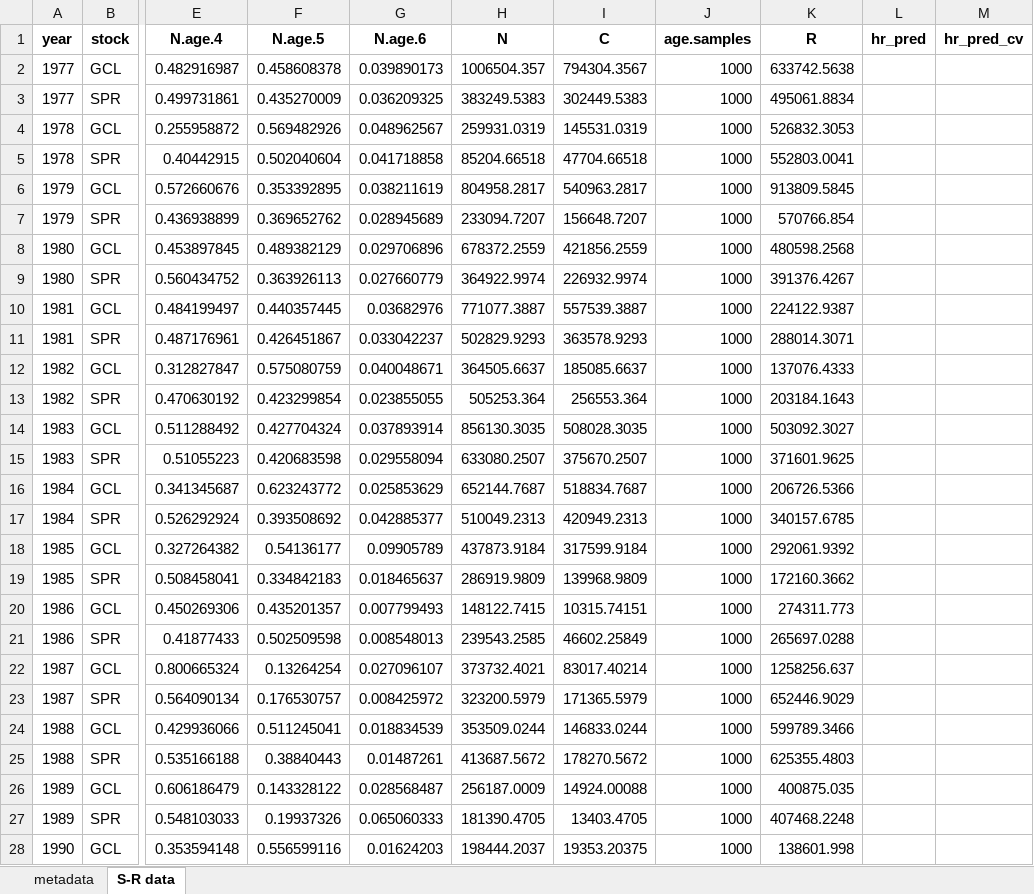
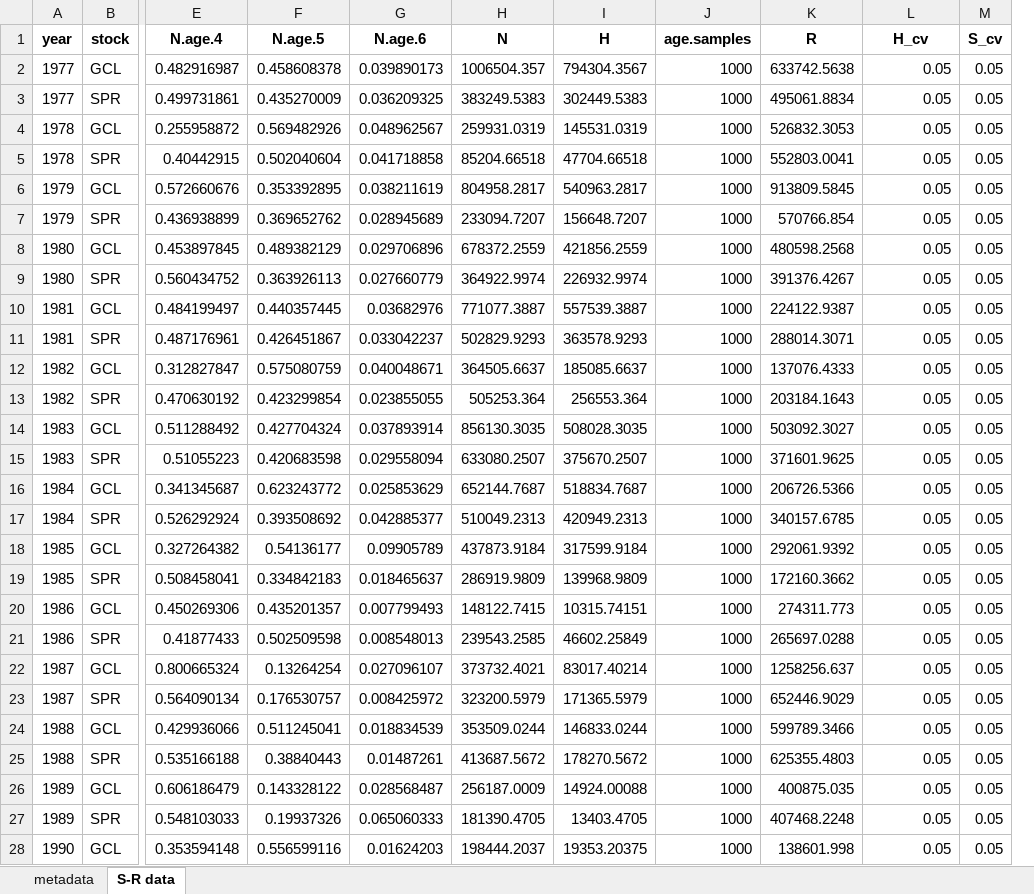
Before and after one commit to SCA-stock-assess/Barkley-Sk-CSAS, an Excel workbook: 3. outputs/Stock-recruit data/Barkley_Sockeye_stock-recruit_infilled.xlsx, sheet S-R data, drawn as a sheet; only a part is shown, gaps mark what is left out; values as stored, in another font and other column widths than the file's, no borders; removed rows and columns are numbered as before the commit, all else as after; the diff covers the shown part only; the diff names each change by its address in the sheet, - before the commit and + after, or states it on an @@ line.

Commit message:
update infilled stock-recruit data time series

```diff
--- a/3. outputs/Stock-recruit data/Barkley_Sockeye_stock-recruit_infilled.xlsx (sheet S-R data)
+++ b/3. outputs/Stock-recruit data/Barkley_Sockeye_stock-recruit_infilled.xlsx (sheet S-R data)
-column L (hr_pred), empty
+column M (S_cv), rows 2-28: all 0.05
-I1: C
+I1: H
-L1: hr_pred_cv
+L1: H_cv
-L2:L28 (H_cv): (empty)
+L2:L28 (H_cv): 0.05
```
Also changed, not shown: 80 edited cells elsewhere in this sheet, sheet metadata.
